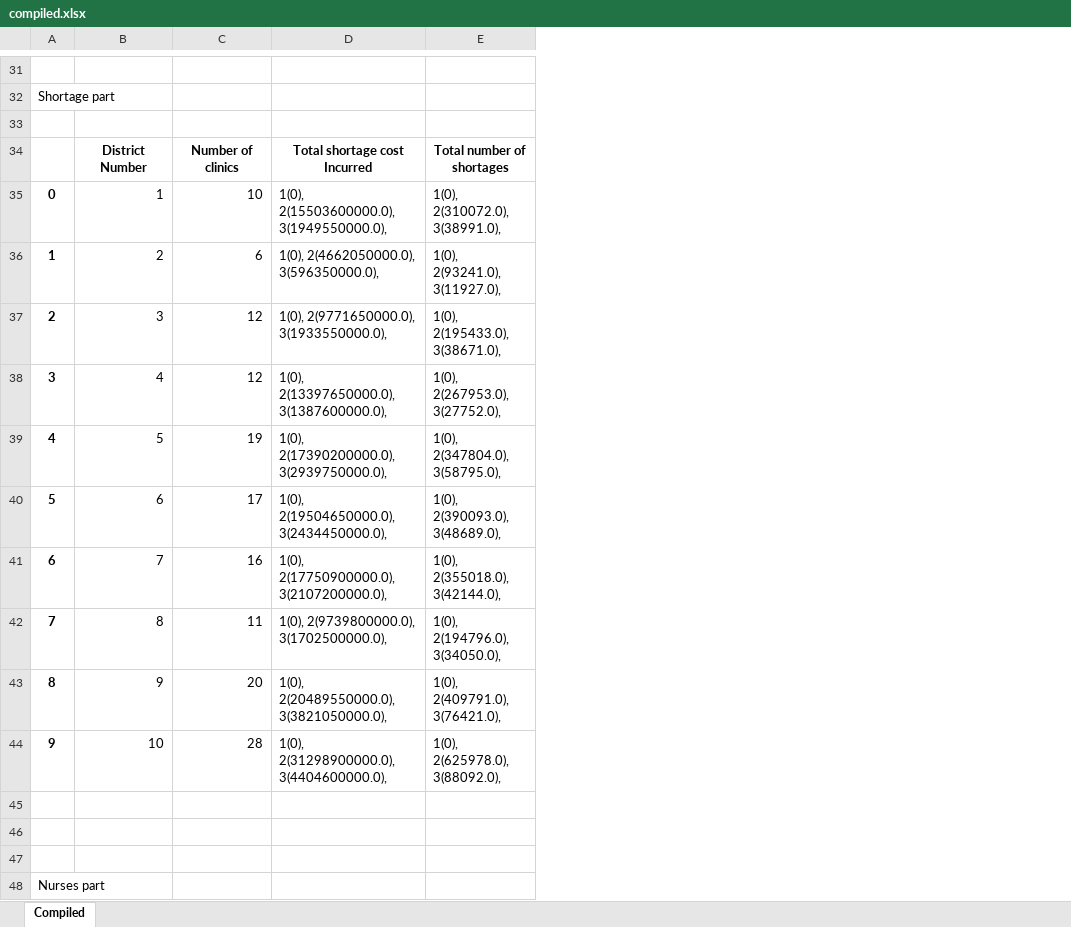
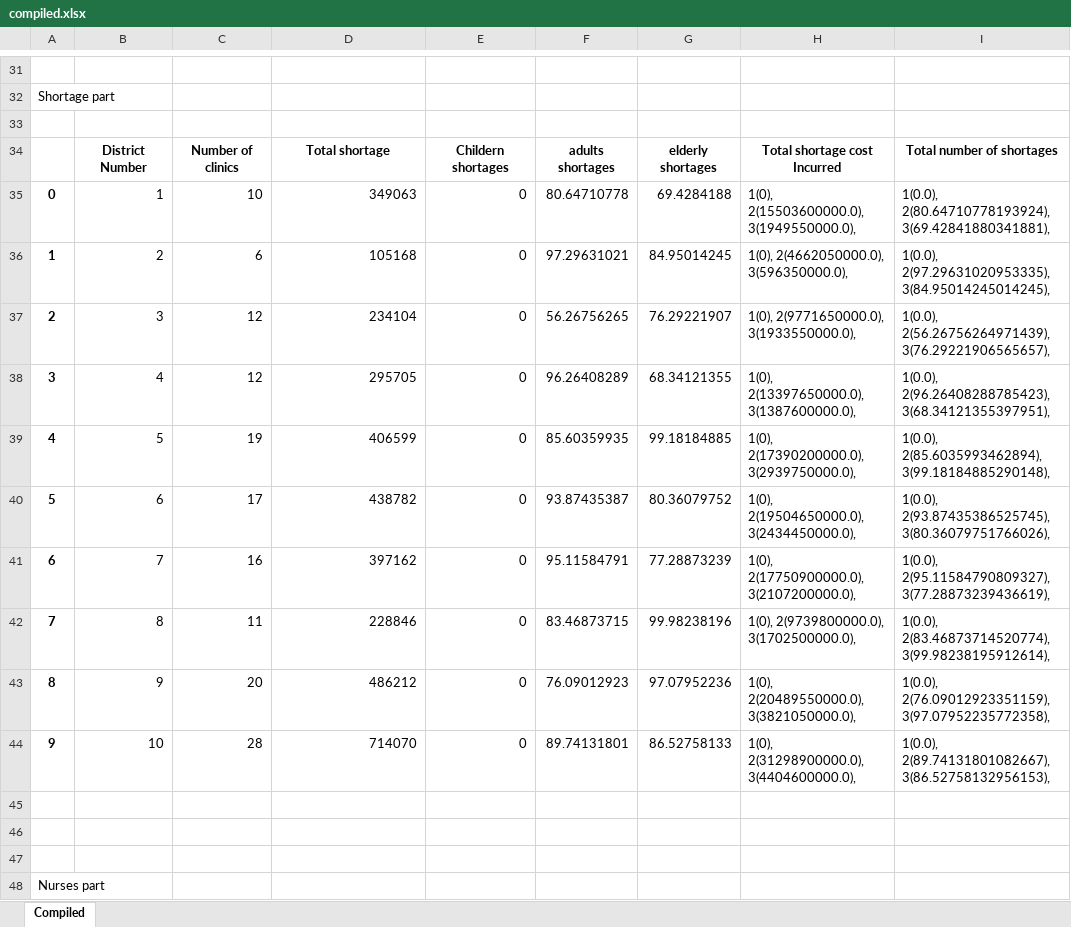
Before and after one commit to ayushjain2699/BTP, an Excel workbook: optimization/Gurobi/Children+Adults+Elderly/0.25 fraction/compiled.xlsx, sheet Compiled, drawn as a sheet; only a part is shown, gaps mark what is left out; values as stored, in another font and other column widths than the file's, no borders; the diff covers the shown part only; the diff names each change by its address in the sheet, - before the commit and + after, or states it on an @@ line.

```diff
--- a/optimization/Gurobi/Children+Adults+Elderly/0.25 fraction/compiled.xlsx (sheet Compiled)
+++ b/optimization/Gurobi/Children+Adults+Elderly/0.25 fraction/compiled.xlsx (sheet Compiled)
+column F, rows 34-44: adults shortages | 80.64710778 | 97.29631021 | 56.26756265 | 96.26408289 | 85.60359935 | 93.87435387 | 95.11584791 | 83.46873715 | 76.09012923 | 89.74131801
+column G, rows 34-44: elderly shortages | 69.4284188 | 84.95014245 | 76.29221907 | 68.34121355 | 99.18184885 | 80.36079752 | 77.28873239 | 99.98238196 | 97.07952236 | 86.52758133
+column H, rows 34-44: Total shortage cost Incurred | 1(0), 2(15503600000.0), 3(1949550000.0), | 1(0), 2(4662050000.0), 3(596350000.0), | 1(0), 2(9771650000.0), 3(1933550000.0), | 1(0), 2(13397650000.0), 3(1387600000.0), | 1(0), 2(17390200000.0), 3(2939750000.0), | 1(0), 2(19504650000.0), 3(2434450000.0), | 1(0), 2(17750900000.0), 3(2107200000.0), | 1(0), 2(9739800000.0), 3(1702500000.0), | 1(0), 2(20489550000.0), 3(3821050000.0), | 1(0), 2(31298900000.0), 3(4404600000.0),
+column I, rows 34-44: Total number of shortages | 1(0.0), 2(80.64710778193924), 3(69.42841880341881), | 1(0.0), 2(97.29631020953335), 3(84.95014245014245), | 1(0.0), 2(56.26756264971439), 3(76.29221906565657), | 1(0.0), 2(96.26408288785423), 3(68.34121355397951), | 1(0.0), 2(85.6035993462894), 3(99.18184885290148), | 1(0.0), 2(93.87435386525745), 3(80.36079751766026), | 1(0.0), 2(95.11584790809327), 3(77.28873239436619), | 1(0.0), 2(83.46873714520774), 3(99.98238195912614), | 1(0.0), 2(76.09012923351159), 3(97.07952235772358), | 1(0.0), 2(89.74131801082667), 3(86.52758132956153),
-D34: Total shortage cost Incurred
+D34: Total shortage
-E34: Total number of shortages
+E34: Childern shortages
-D35: 1(0), 2(15503600000.0), 3(1949550000.0),
+D35: 349063
-E35: 1(0), 2(310072.0), 3(38991.0),
+E35: 0
-D36: 1(0), 2(4662050000.0), 3(596350000.0),
+D36: 105168
-E36: 1(0), 2(93241.0), 3(11927.0),
+E36: 0
-D37: 1(0), 2(9771650000.0), 3(1933550000.0),
+D37: 234104
-E37: 1(0), 2(195433.0), 3(38671.0),
+E37: 0
-D38: 1(0), 2(13397650000.0), 3(1387600000.0),
+D38: 295705
-E38: 1(0), 2(267953.0), 3(27752.0),
+E38: 0
-D39: 1(0), 2(17390200000.0), 3(2939750000.0),
+D39: 406599
-E39: 1(0), 2(347804.0), 3(58795.0),
+E39: 0
-D40: 1(0), 2(19504650000.0), 3(2434450000.0),
+D40: 438782
-E40: 1(0), 2(390093.0), 3(48689.0),
+E40: 0
-D41: 1(0), 2(17750900000.0), 3(2107200000.0),
+D41: 397162
-E41: 1(0), 2(355018.0), 3(42144.0),
+E41: 0
-D42: 1(0), 2(9739800000.0), 3(1702500000.0),
+D42: 228846
-E42: 1(0), 2(194796.0), 3(34050.0),
+E42: 0
-D43: 1(0), 2(20489550000.0), 3(3821050000.0),
+D43: 486212
-E43: 1(0), 2(409791.0), 3(76421.0),
+E43: 0
-D44: 1(0), 2(31298900000.0), 3(4404600000.0),
+D44: 714070
-E44: 1(0), 2(625978.0), 3(88092.0),
+E44: 0
```
Also changed, not shown: 6 edited cells elsewhere in this sheet, optimization/Gurobi/Children+Adults+Elderly/0.5 fraction/compiled.xlsx, optimization/Gurobi/Children+Adults+Elderly/0.5 fraction/fraction-0.5.xlsx, 10 other files.
